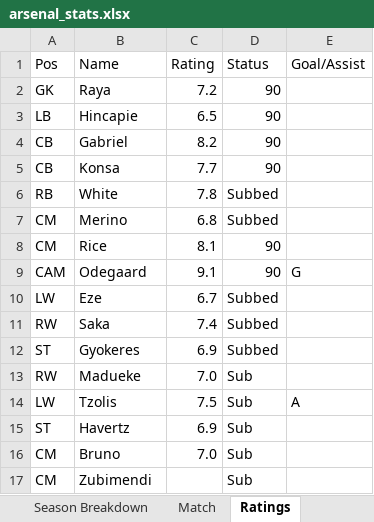
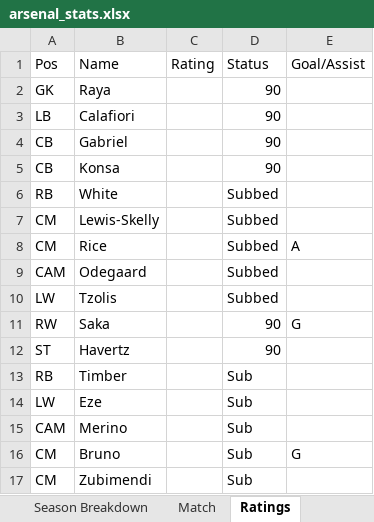
Before and after one commit to przemke92/arsenal, an Excel workbook: data/arsenal_stats.xlsx, sheet Ratings, drawn as a sheet; values as stored, in another font and other column widths than the file's, no borders; removed rows and columns are numbered as before the commit, all else as after; the diff names each change by its address in the sheet, - before the commit and + after, or states it on an @@ line.

```diff
--- a/data/arsenal_stats.xlsx (sheet Ratings)
+++ b/data/arsenal_stats.xlsx (sheet Ratings)
-C2: 7.2
+C2: (empty)
-B3: Hincapie
+B3: Calafiori
-C3: 6.5
+C3: (empty)
-C4: 8.2
+C4: (empty)
-C5: 7.7
+C5: (empty)
-C6: 7.8
+C6: (empty)
-B7: Merino
+B7: Lewis-Skelly
-C7: 6.8
+C7: (empty)
-C8: 8.1
+C8: (empty)
-D8:D9: 90
+D8:D9: Subbed
-E8: (empty)
+E8: A
-C9: 9.1
+C9: (empty)
-E9: G
+E9: (empty)
-row 10: LW | Eze | 6.7 | Subbed
-row 11: RW | Saka | 7.4 | Subbed
-row 12: ST | Gyokeres | 6.9 | Subbed
-row 13: RW | Madueke | 7.0 | Sub
-C10: 7.5
+C10: (empty)
-D10: Sub
+D10: Subbed
-E10: A
+E10: (empty)
+row 11: RW | Saka |  | 90 | G
-C12: 6.9
+C12: (empty)
-D12: Sub
+D12: 90
+row 13: RB | Timber |  | Sub
+row 14: LW | Eze |  | Sub
+row 15: CAM | Merino |  | Sub
-C16: 7.0
+C16: (empty)
-E16: (empty)
+E16: G
```
Also changed, not shown: sheet Match, sheet Premier League, sheet Apps & Goals, sheet Apps & Goals 26-27, sheet #, sheet Season Breakdown, 1 more sheet, charts or pictures.
